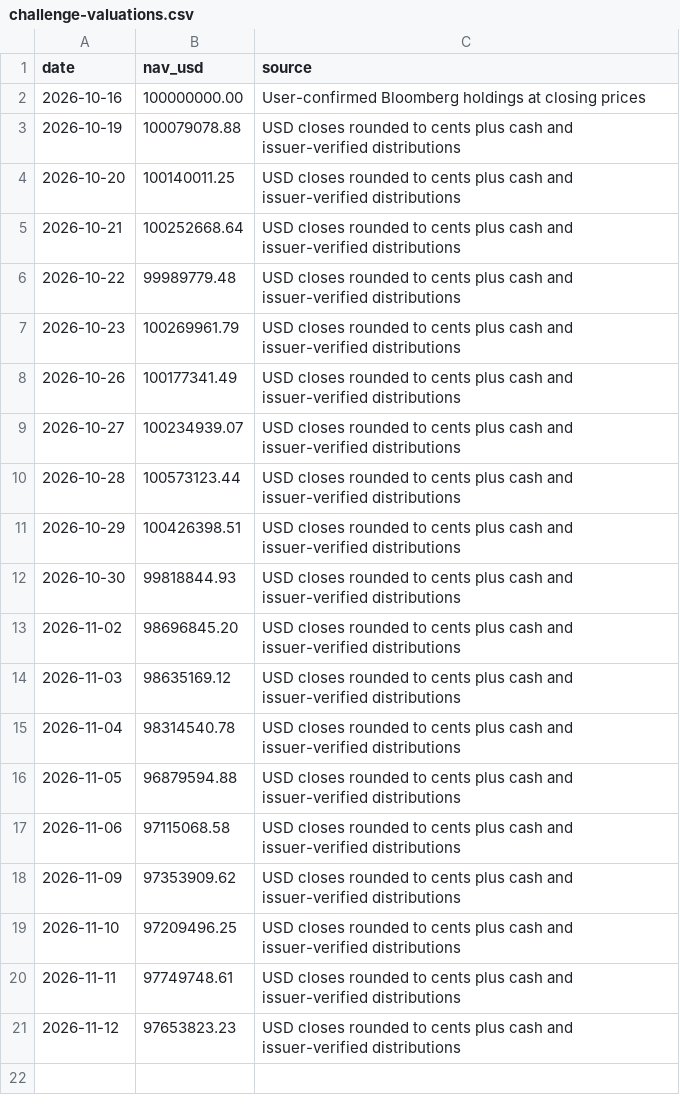
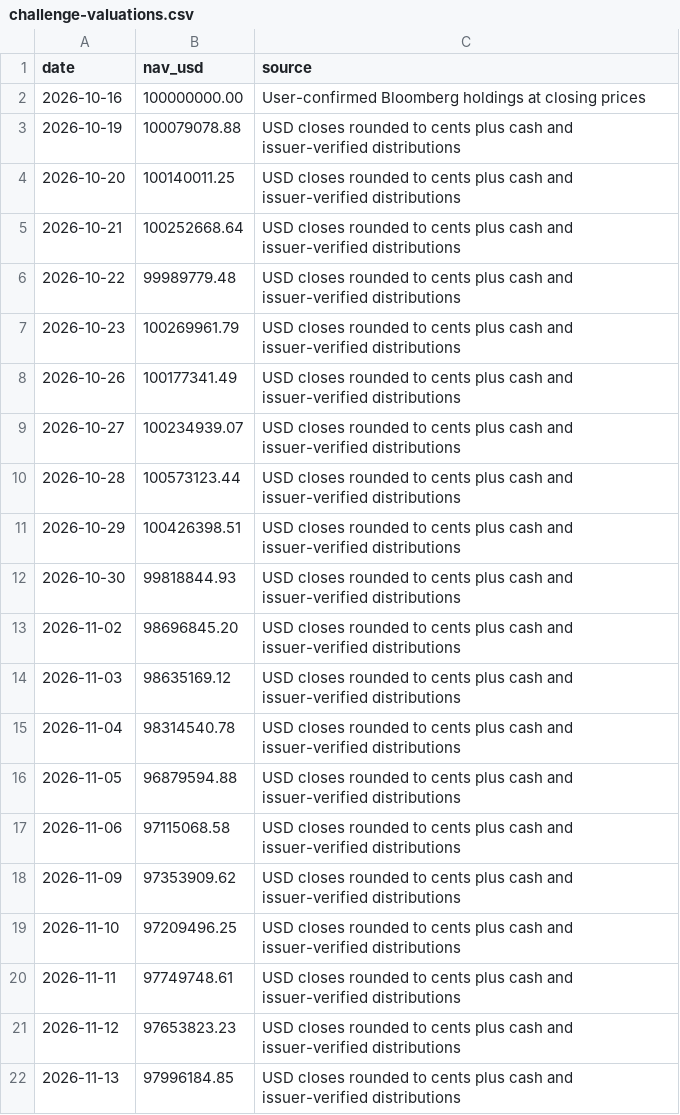
Before and after one commit to kybeka/meridian-capital, a CSV file: dist/data/challenge-valuations.csv, drawn as a sheet; the diff names each change by its address in the sheet, - before the commit and + after, or states it on an @@ line.

```diff
--- a/dist/data/challenge-valuations.csv
+++ b/dist/data/challenge-valuations.csv
+row 22: 2026-11-13 | 97996184.85 | USD closes rounded to cents plus cash and issuer-verified distributions
```
Also changed, not shown: 2 other files.
